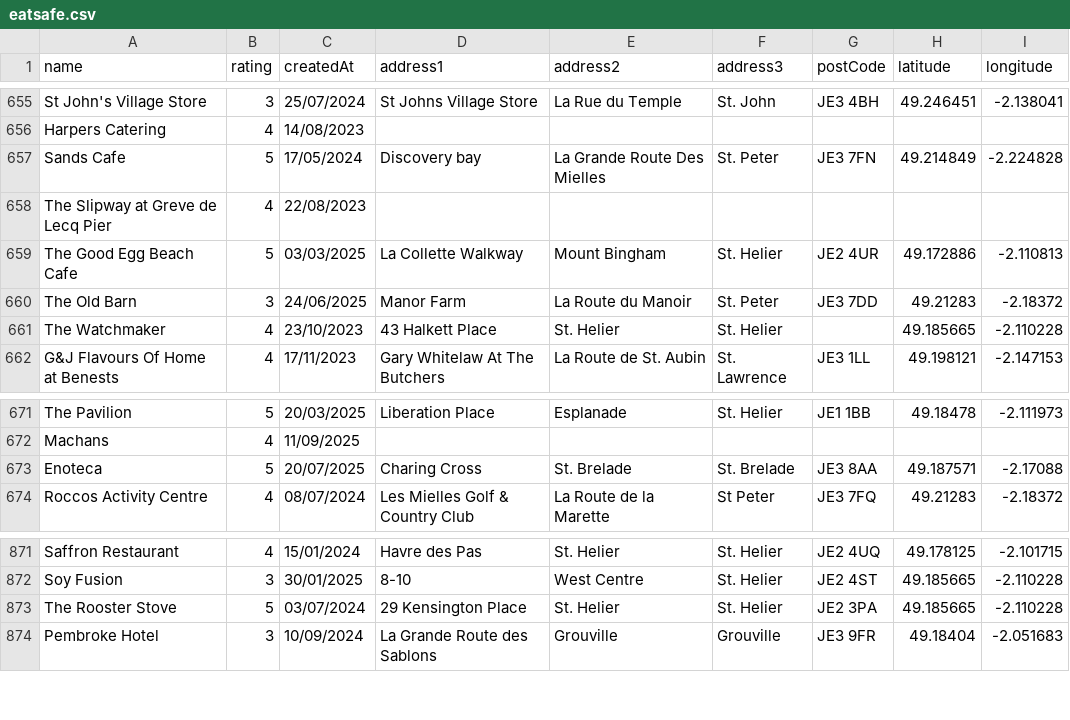
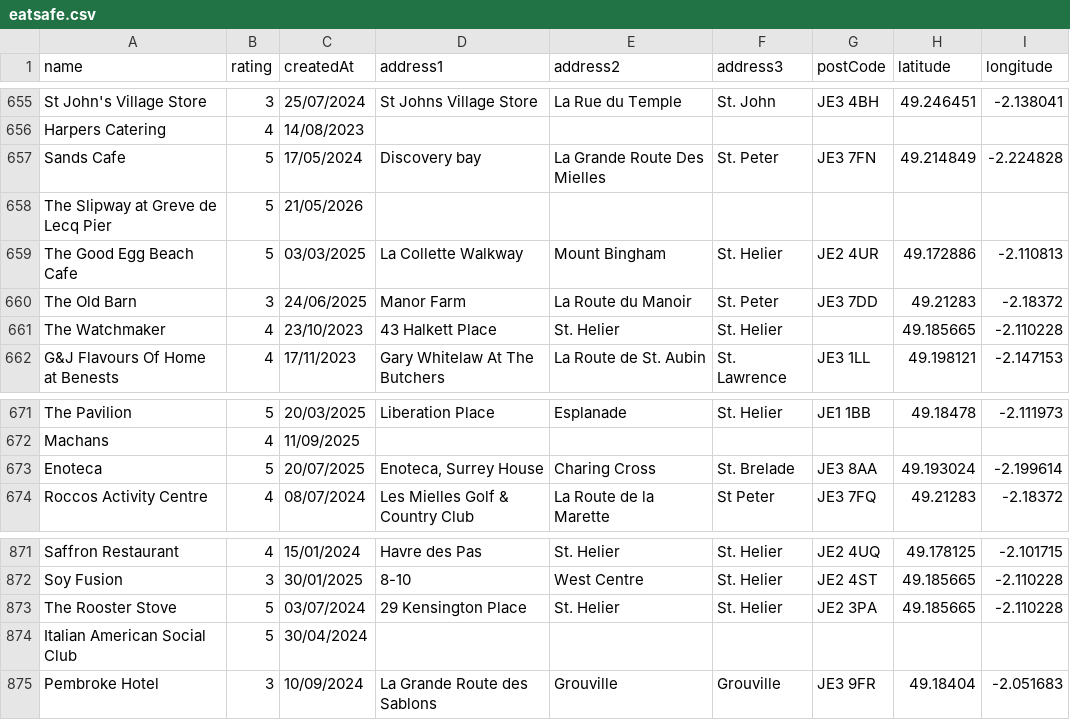
Before and after one commit to glitchjsy/opendata-downloads, a CSV file: data/eatsafe/eatsafe.csv, drawn as a sheet; only a part is shown, gaps mark what is left out.

```diff
--- a/data/eatsafe/eatsafe.csv
+++ b/data/eatsafe/eatsafe.csv
@@ -657,3 +657,3 @@ Harpers Catering,4,14/08/2023,,,,,,
 Sands Cafe,5,17/05/2024,Discovery bay,La Grande Route Des Mielles,St. Peter,JE3 7FN,49.214849,-2.224828
-The Slipway at Greve de Lecq Pier,4,22/08/2023,,,,,,
+The Slipway at Greve de Lecq Pier,5,21/05/2026,,,,,,
 The Good Egg Beach Cafe,5,03/03/2025,La Collette Walkway,Mount Bingham,St. Helier,JE2 4UR,49.172886,-2.110813
@@ -672,3 +672,3 @@ The Pavilion,5,20/03/2025,Liberation Place,Esplanade,St. Helier,JE1 1BB,49.18478
 Machans,4,11/09/2025,,,,,,
-Enoteca,5,20/07/2025,Charing Cross,St. Brelade,St. Brelade,JE3 8AA,49.187571,-2.17088
+Enoteca,5,20/07/2025,"Enoteca, Surrey House",Charing Cross,St. Brelade,JE3 8AA,49.193024,-2.199614
 Roccos Activity Centre,4,08/07/2024,Les Mielles Golf & Country Club,La Route de la Marette,St Peter,JE3 7FQ,49.21283,-2.18372
@@ -873,2 +873,3 @@ Soy Fusion,3,30/01/2025,8-10,West Centre,St. Helier,JE2 4ST,49.185665,-2.110228
 The Rooster Stove,5,03/07/2024,29 Kensington Place,St. Helier,St. Helier,JE2 3PA,49.185665,-2.110228
+Italian American Social Club,5,30/04/2024,,,,,,
 Pembroke Hotel,3,10/09/2024,La Grande Route des Sablons,Grouville,Grouville,JE3 9FR,49.18404,-2.051683
```
Also changed, not shown: 4 other files.
